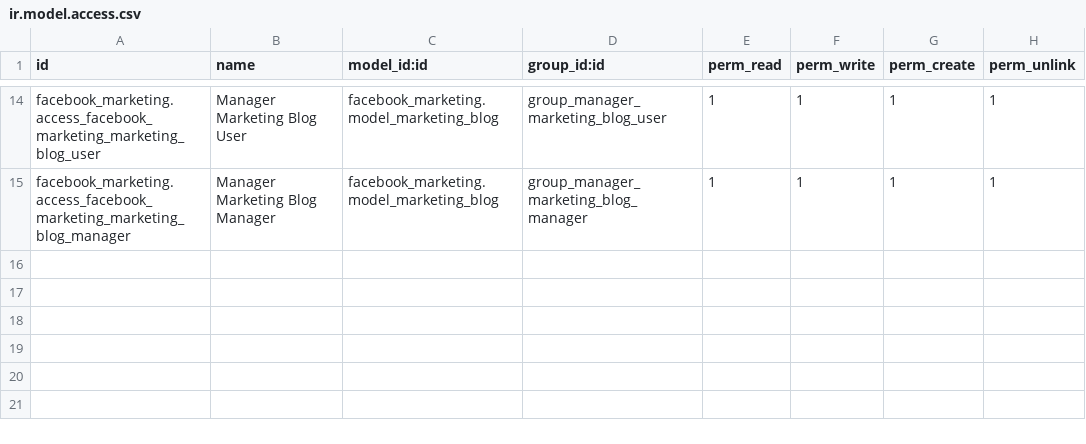
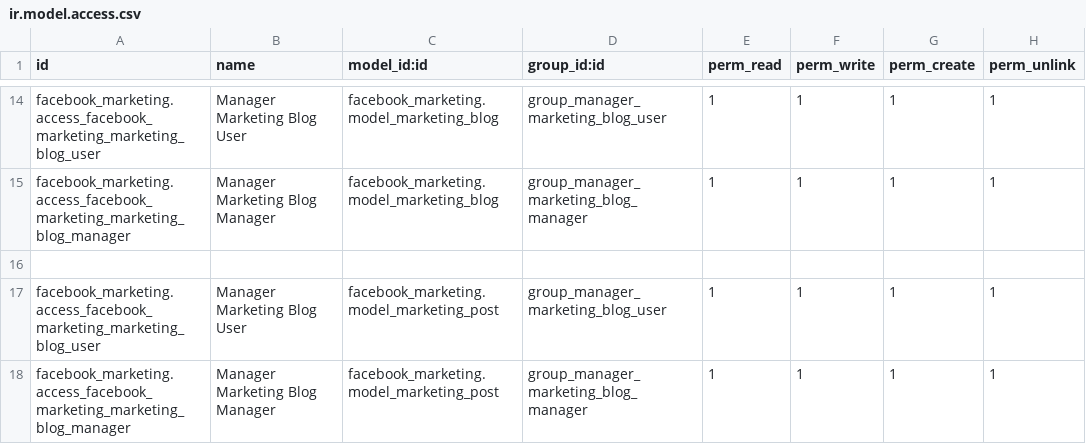
Before and after one commit to phmlhuyntrang/facebook_marketing, a CSV file: security/ir.model.access.csv, drawn as a sheet; only a part is shown, gaps mark what is left out; the diff names each change by its address in the sheet, - before the commit and + after, or states it on an @@ line.

```diff
--- a/security/ir.model.access.csv
+++ b/security/ir.model.access.csv
+row 16: (empty)
+row 17: facebook_marketing.access_facebook_marketing_marketing_blog_user | Manager Marketing Blog User | facebook_marketing.model_marketing_post | group_manager_marketing_blog_user | 1 | 1 | 1 | 1
+row 18: facebook_marketing.access_facebook_marketing_marketing_blog_manager | Manager Marketing Blog Manager | facebook_marketing.model_marketing_post | group_manager_marketing_blog_manager | 1 | 1 | 1 | 1
```
Also changed, not shown: 5 other files.
